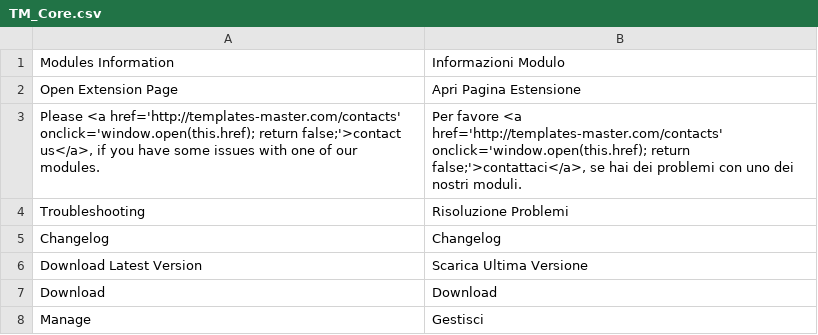
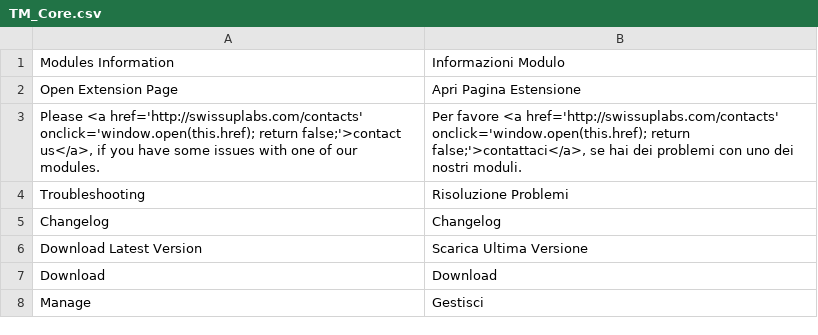
Before and after one commit to tmhub/core, a CSV file: app/locale/it_IT/TM_Core.csv, drawn as a sheet; only a part is shown.

```diff
--- a/app/locale/it_IT/TM_Core.csv
+++ b/app/locale/it_IT/TM_Core.csv
@@ -2,3 +2,3 @@
 "Open Extension Page","Apri Pagina Estensione"
-"Please <a href='http://templates-master.com/contacts' onclick='window.open(this.href); return false;'>contact us</a>, if you have some issues with one of our modules.","Per favore <a href='http://templates-master.com/contacts' onclick='window.open(this.href); return false;'>contattaci</a>, se hai dei problemi con uno dei nostri moduli."
+"Please <a href='http://swissuplabs.com/contacts' onclick='window.open(this.href); return false;'>contact us</a>, if you have some issues with one of our modules.","Per favore <a href='http://swissuplabs.com/contacts' onclick='window.open(this.href); return false;'>contattaci</a>, se hai dei problemi con uno dei nostri moduli."
 "Troubleshooting","Risoluzione Problemi"
```
Also changed, not shown: app/locale/en_US/TM_Core.csv, app/locale/es_ES/TM_Core.csv, 5 other files.
